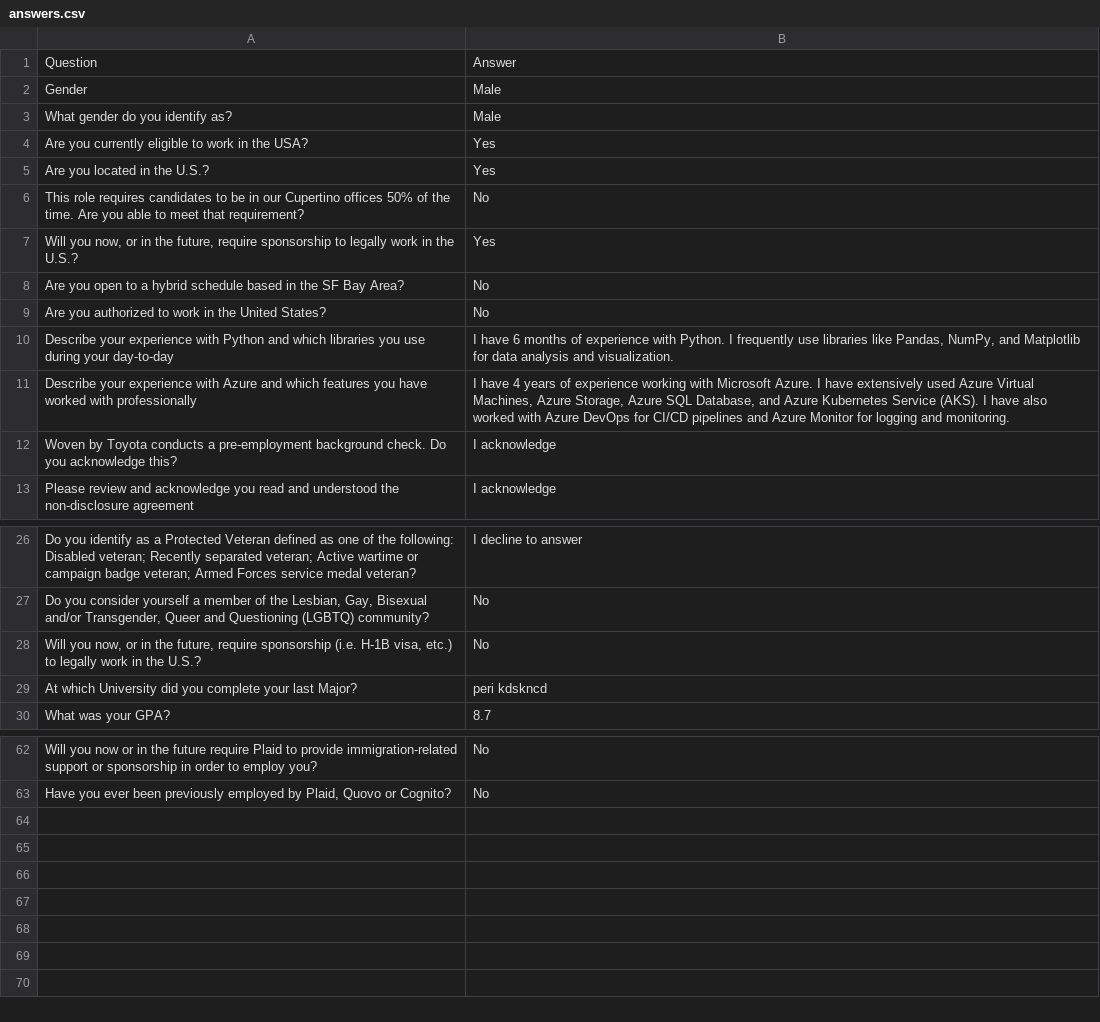
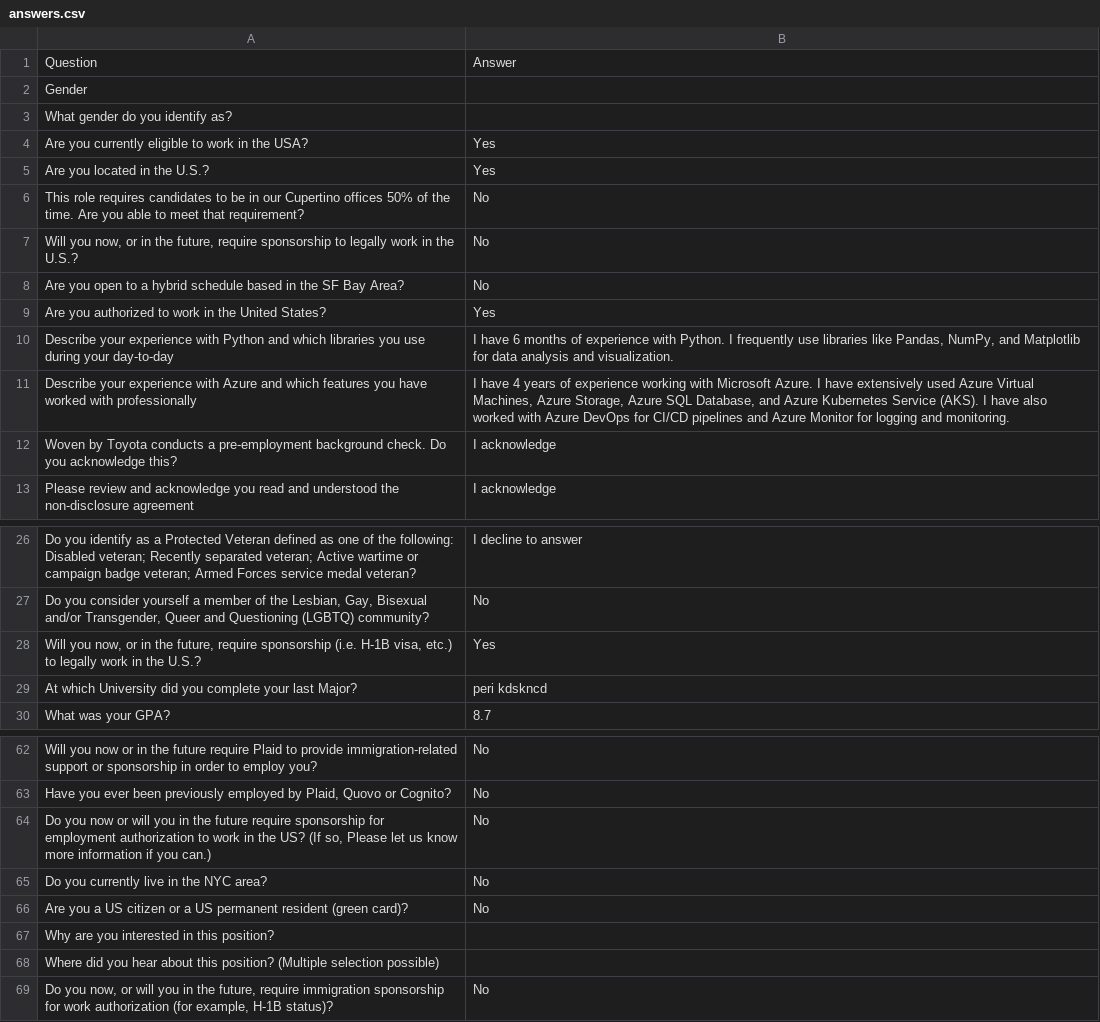
Before and after one commit to WhiteboxHub/lever, a CSV file: config/answers.csv (was answers.csv), drawn as a sheet; only a part is shown, gaps mark what is left out.

```diff
--- a/answers.csv
+++ b/config/answers.csv
@@ -1,4 +1,4 @@
 Question,Answer
-"Gender","Male"
-"What gender do you identify as?","Male"
+"Gender",""
+"What gender do you identify as?",""
 "Are you currently eligible to work in the USA?","Yes"
@@ -6,5 +6,5 @@ Question,Answer
 "This role requires candidates to be in our Cupertino offices 50% of the time. Are you able to meet that requirement?","No"
-"Will you now, or in the future, require sponsorship to legally work in the U.S.?","Yes"
+"Will you now, or in the future, require sponsorship to legally work in the U.S.?","No"
 "Are you open to a hybrid schedule based in the SF Bay Area?","No"
-"Are you authorized to work in the United States?","No"
+"Are you authorized to work in the United States?","Yes"
 "Describe your experience with Python and which libraries you use during your day-to-day","I have 6 months of experience with Python. I frequently use libraries like Pandas, NumPy, and Matplotlib for data analysis and visualization."
@@ -27,3 +27,3 @@ Question,Answer
 "Do you consider yourself a member of the Lesbian, Gay, Bisexual and/or Transgender, Queer and Questioning (LGBTQ) community?","No"
-"Will you now, or in the future, require sponsorship (i.e. H-1B visa, etc.) to legally work in the U.S.?","No"
+"Will you now, or in the future, require sponsorship (i.e. H-1B visa, etc.) to legally work in the U.S.?","Yes"
 "At which University did you complete your last Major?","peri kdskncd"
@@ -63 +63,7 @@ Question,Answer
 "Have you ever been previously employed by Plaid, Quovo or Cognito?","No"
+"Do you now or will you in the future require sponsorship for employment authorization to work in the US? (If so, Please let us know more information if you can.)","No"
+"Do you currently live in the NYC area?","No"
+"Are you a US citizen or a US permanent resident (green card)?","No"
+"Why are you interested in this position?",""
+"Where did you hear about this position? (Multiple selection possible)",""
+" Do you now, or will you in the future, require immigration sponsorship for work authorization (for example, H-1B status)?","No"
```
Also changed, not shown: 24 other files.
